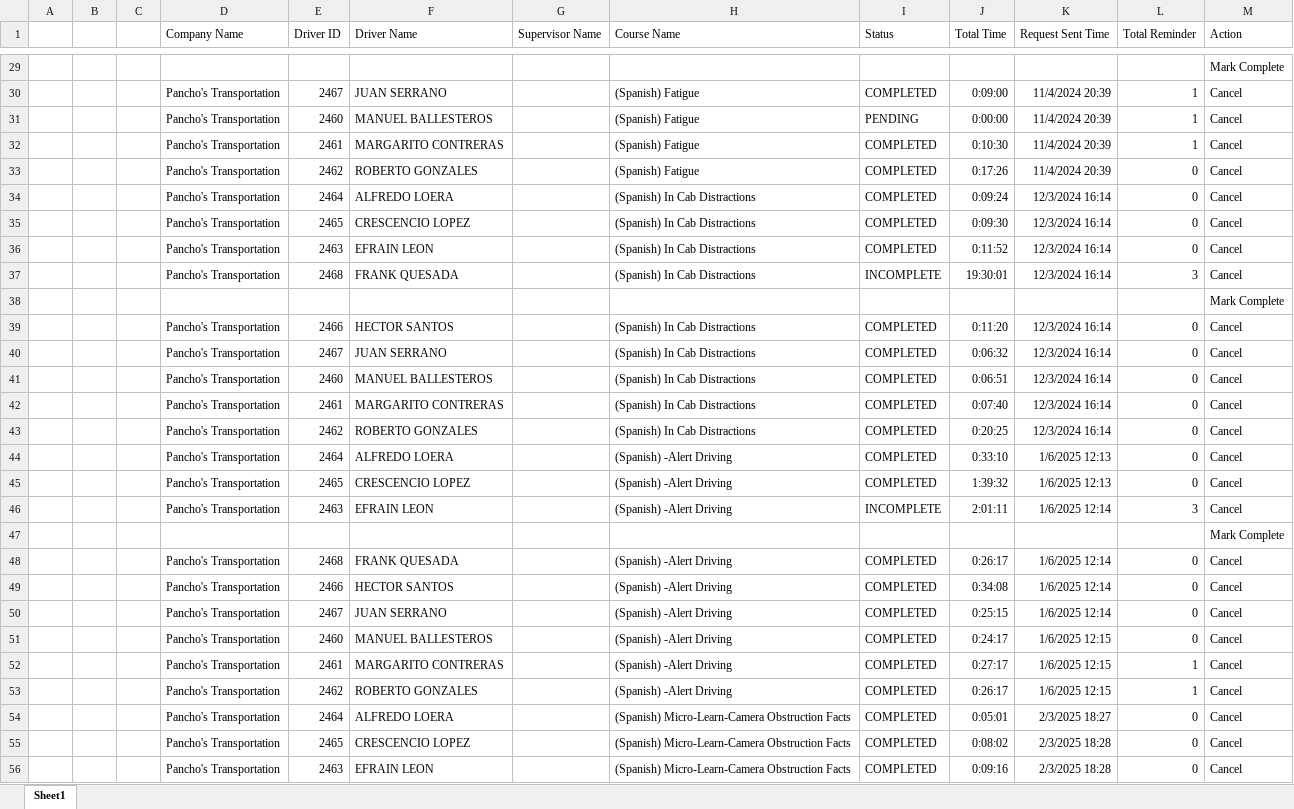
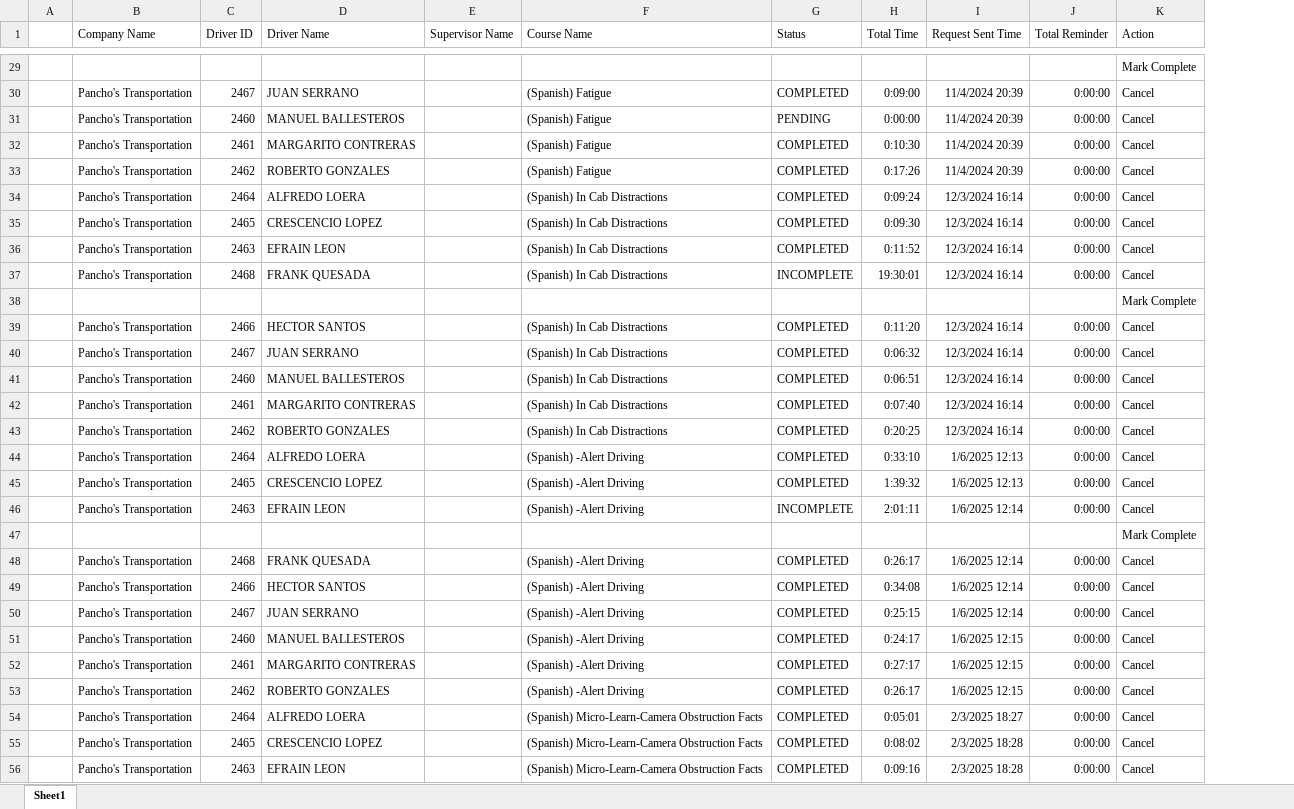
Before and after one commit to jmullins-DEN/Panchos, an Excel workbook: training.xlsx, sheet Sheet1, drawn as a sheet; only a part is shown, gaps mark what is left out; values as stored, in another font and other column widths than the file's, no borders; removed rows and columns are numbered as before the commit, all else as after; the diff covers the shown part only; the diff names each change by its address in the sheet, - before the commit and + after, or states it on an @@ line.

```diff
--- a/training.xlsx (sheet Sheet1)
+++ b/training.xlsx (sheet Sheet1)
-column B, empty
-column C, empty
-J30:J32 (Total Reminder): 1
+J30:J32 (Total Reminder): 0:00:00
-J33:J36 (Total Reminder): 0
+J33:J36 (Total Reminder): 0:00:00
-J37 (Total Reminder): 3
+J37 (Total Reminder): 0:00:00
-J39:J45 (Total Reminder): 0
+J39:J45 (Total Reminder): 0:00:00
-J46 (Total Reminder): 3
+J46 (Total Reminder): 0:00:00
-J48:J51 (Total Reminder): 0
+J48:J51 (Total Reminder): 0:00:00
-J52:J53 (Total Reminder): 1
+J52:J53 (Total Reminder): 0:00:00
-J54:J56 (Total Reminder): 0
+J54:J56 (Total Reminder): 0:00:00
```
Also changed, not shown: 3 removed rows and 183 edited cells elsewhere in this sheet.
